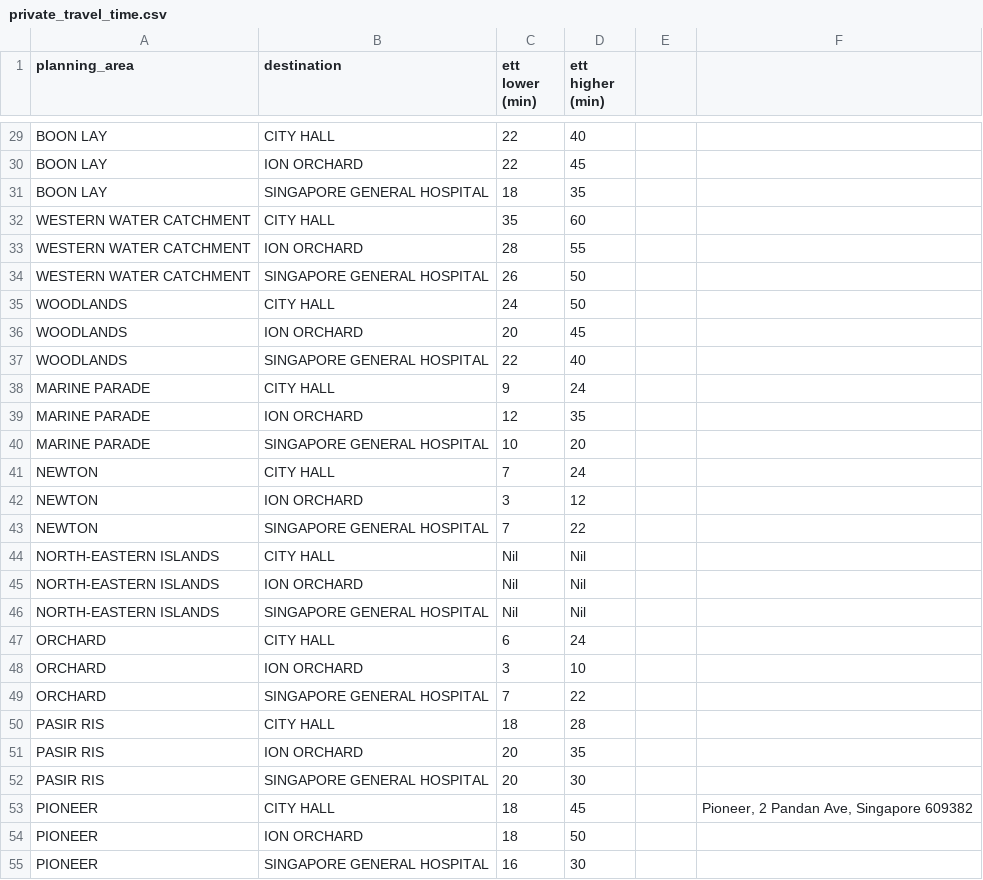
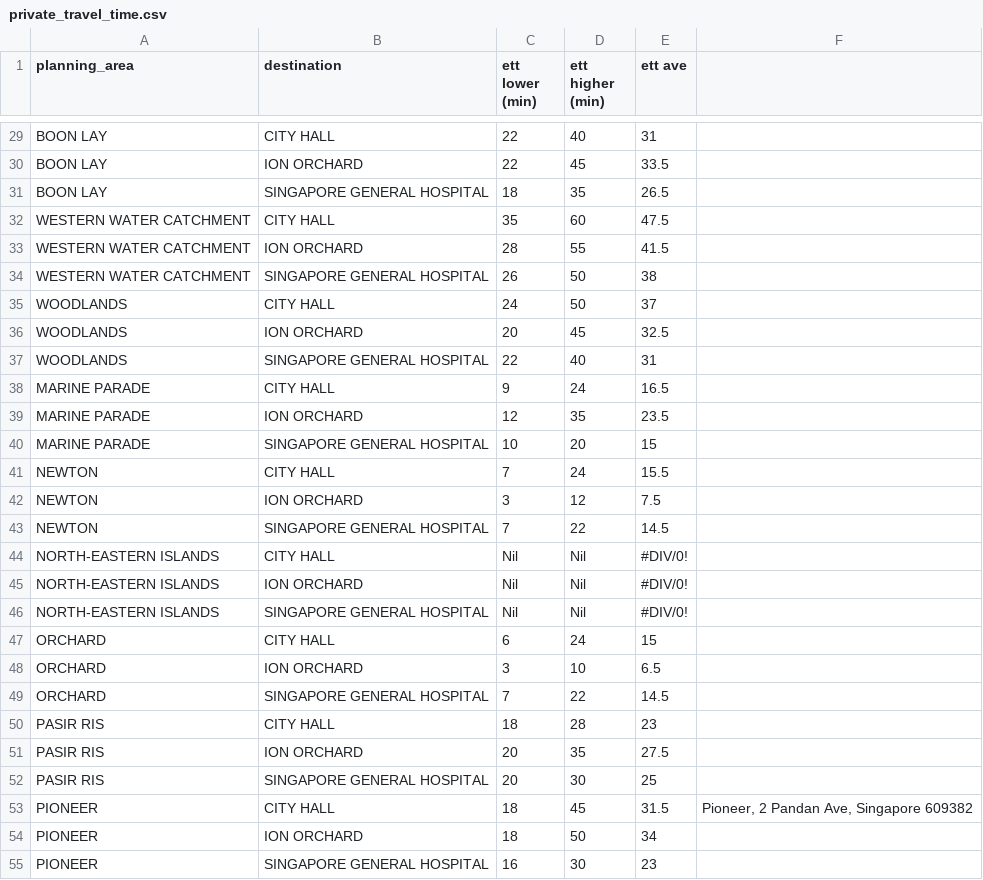
Before and after one commit to kiwi-lemongrass/DSE3101-Enhancing-Urban-Transport, a CSV file: data/private_travel_time.csv, drawn as a sheet; only a part is shown, gaps mark what is left out; the diff covers the shown part only; the diff names each change by its address in the sheet, - before the commit and + after, or states it on an @@ line.

```diff
--- a/data/private_travel_time.csv
+++ b/data/private_travel_time.csv
-E1: (empty)
+E1: ett ave
-E29 (ett ave): (empty)
+E29 (ett ave): 31
-E30 (ett ave): (empty)
+E30 (ett ave): 33.5
-E31 (ett ave): (empty)
+E31 (ett ave): 26.5
-E32 (ett ave): (empty)
+E32 (ett ave): 47.5
-E33 (ett ave): (empty)
+E33 (ett ave): 41.5
-E34 (ett ave): (empty)
+E34 (ett ave): 38
-E35 (ett ave): (empty)
+E35 (ett ave): 37
-E36 (ett ave): (empty)
+E36 (ett ave): 32.5
-E37 (ett ave): (empty)
+E37 (ett ave): 31
-E38 (ett ave): (empty)
+E38 (ett ave): 16.5
-E39 (ett ave): (empty)
+E39 (ett ave): 23.5
-E40 (ett ave): (empty)
+E40 (ett ave): 15
-E41 (ett ave): (empty)
+E41 (ett ave): 15.5
-E42 (ett ave): (empty)
+E42 (ett ave): 7.5
-E43 (ett ave): (empty)
+E43 (ett ave): 14.5
-E44:E46 (ett ave): (empty)
+E44:E46 (ett ave): #DIV/0!
-E47 (ett ave): (empty)
+E47 (ett ave): 15
-E48 (ett ave): (empty)
+E48 (ett ave): 6.5
-E49 (ett ave): (empty)
+E49 (ett ave): 14.5
-E50 (ett ave): (empty)
+E50 (ett ave): 23
-E51 (ett ave): (empty)
+E51 (ett ave): 27.5
-E52 (ett ave): (empty)
+E52 (ett ave): 25
-E53 (ett ave): (empty)
+E53 (ett ave): 31.5
-E54 (ett ave): (empty)
+E54 (ett ave): 34
-E55 (ett ave): (empty)
+E55 (ett ave): 23
```
Also changed, not shown: 138 edited cells elsewhere in this file.
